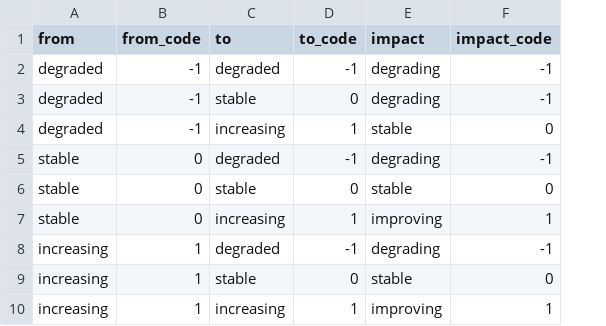
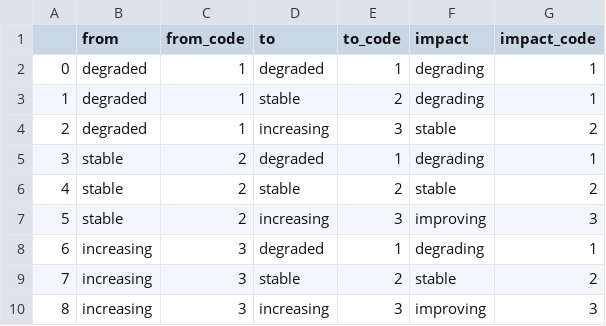
Before and after one commit to sepal-contrib/sepal_mgci, a CSV file: component/parameter/transition_degradation_matrix.csv, drawn as a sheet; addresses are those after the commit; the diff names each change by its address in the sheet, - before the commit and + after, or states it on an @@ line.

Commit message:
feat: use set degradation values from 1 to 3

```diff
--- a/component/parameter/transition_degradation_matrix.csv
+++ b/component/parameter/transition_degradation_matrix.csv
+column A, rows 2-10: 0 | 1 | 2 | 3 | 4 | 5 | 6 | 7 | 8
-C2:C4 (from_code): -1
+C2:C4 (from_code): 1
-E2 (to_code): -1
+E2 (to_code): 1
-G2:G3 (impact_code): -1
+G2:G3 (impact_code): 1
-E3 (to_code): 0
+E3 (to_code): 2
-E4 (to_code): 1
+E4 (to_code): 3
-G4 (impact_code): 0
+G4 (impact_code): 2
-C5:C7 (from_code): 0
+C5:C7 (from_code): 2
-E5 (to_code): -1
+E5 (to_code): 1
-G5 (impact_code): -1
+G5 (impact_code): 1
-E6 (to_code): 0
+E6 (to_code): 2
-G6 (impact_code): 0
+G6 (impact_code): 2
-E7 (to_code): 1
+E7 (to_code): 3
-G7 (impact_code): 1
+G7 (impact_code): 3
-C8:C10 (from_code): 1
+C8:C10 (from_code): 3
-E8 (to_code): -1
+E8 (to_code): 1
-G8 (impact_code): -1
+G8 (impact_code): 1
-E9 (to_code): 0
+E9 (to_code): 2
-G9 (impact_code): 0
+G9 (impact_code): 2
-E10 (to_code): 1
+E10 (to_code): 3
-G10 (impact_code): 1
+G10 (impact_code): 3
```
Also changed, not shown: 4 other files.
